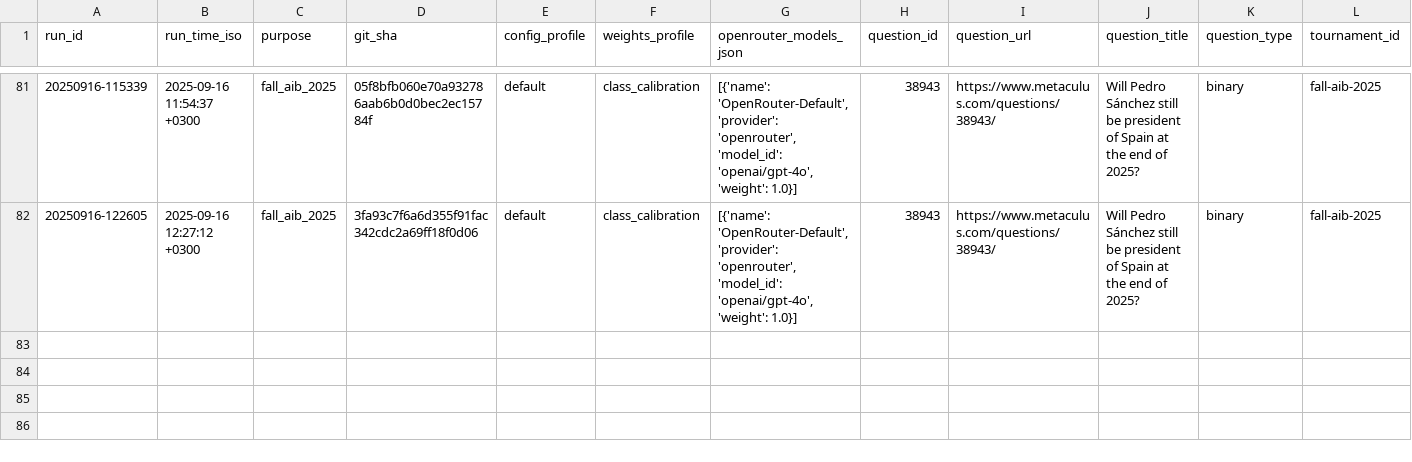
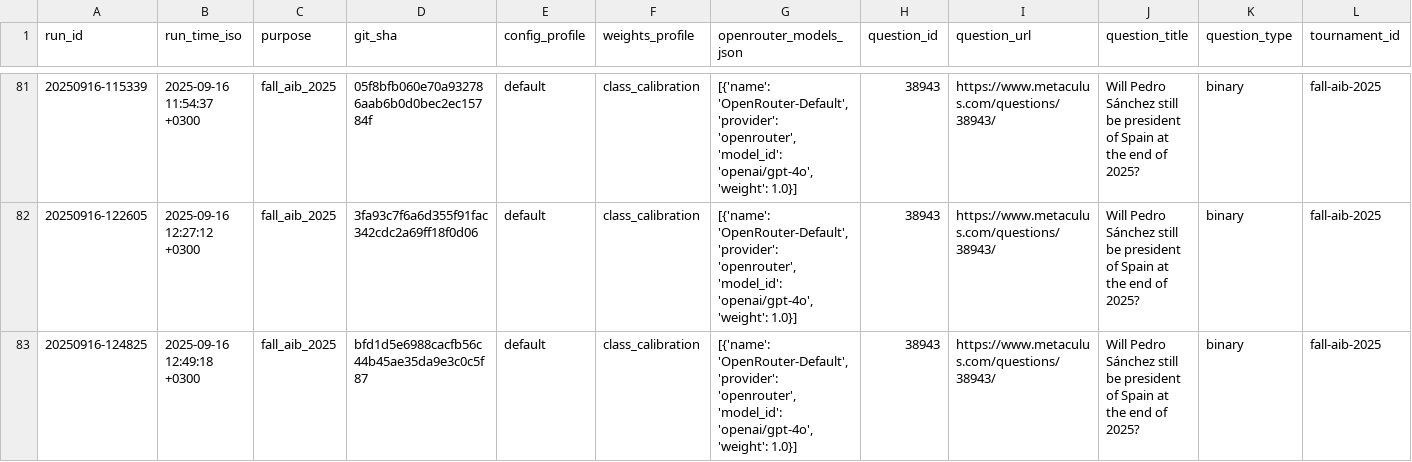
Before and after one commit to Metaculus/metac-bot-template, a CSV file: forecasts.csv, drawn as a sheet; only a part is shown, gaps mark what is left out; rows hold the shown columns only; the diff names each change by its address in the sheet, - before the commit and + after, or states it on an @@ line.

```diff
--- a/forecasts.csv
+++ b/forecasts.csv
+row 83: 20250916-124825 | 2025-09-16 12:49:18 +0300 | fall_aib_2025 | bfd1d5e6988cacfb56c44b45ae35da9e3c0c5f87 | default | class_calibration | [{'name': 'OpenRouter-Default', 'provider': 'openrouter', 'model_id': 'openai/gpt-4o', 'weight': 1.0}] | 38943 | https://www.metaculus.com/questions/38943/ | Will Pedro Sánchez still be president of Spain at the end of 2025? | binary | fall-aib-2025
```
Also changed, not shown: 1 other file.
